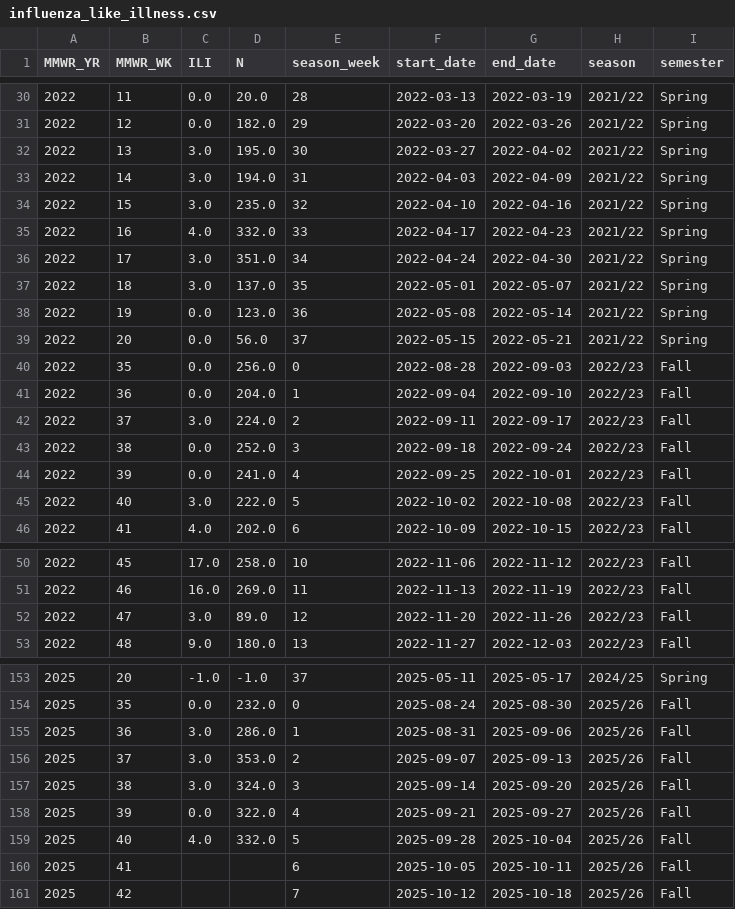
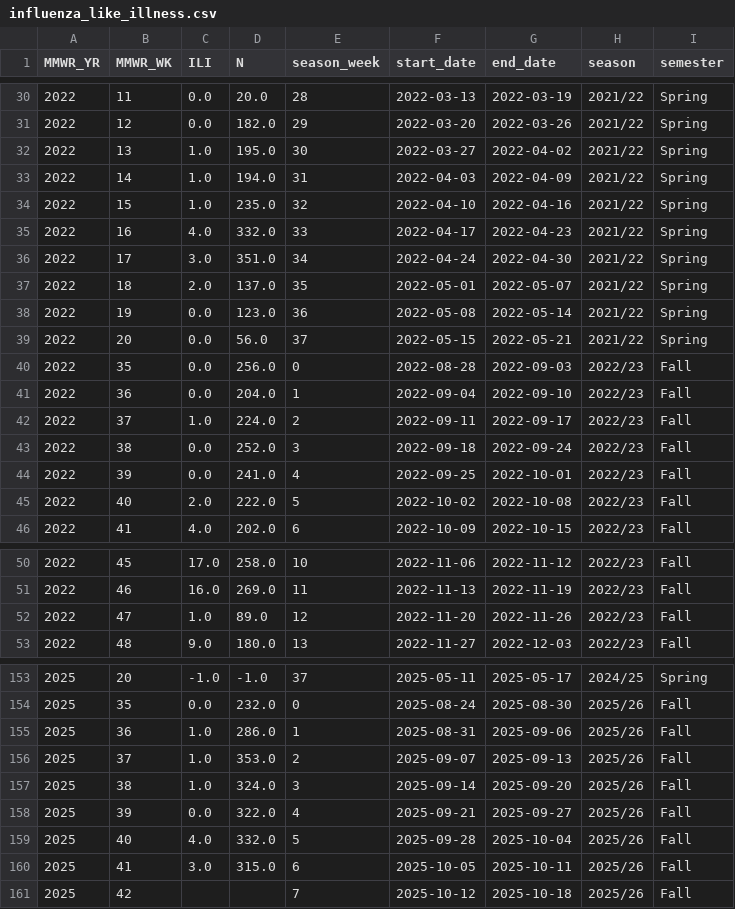
Before and after one commit to computationalUncertaintyLab/lehigh_flu_public, a CSV file: webapp/analysis_data/influenza_like_illness.csv, drawn as a sheet; only a part is shown, gaps mark what is left out; the diff covers the shown part only.

```diff
--- a/webapp/analysis_data/influenza_like_illness.csv
+++ b/webapp/analysis_data/influenza_like_illness.csv
@@ -31,8 +31,8 @@ MMWR_YR,MMWR_WK,ILI,N,season_week,start_date,end_date,season,semester
 2022,12,0.0,182.0,29,2022-03-20,2022-03-26,2021/22,Spring
-2022,13,3.0,195.0,30,2022-03-27,2022-04-02,2021/22,Spring
-2022,14,3.0,194.0,31,2022-04-03,2022-04-09,2021/22,Spring
-2022,15,3.0,235.0,32,2022-04-10,2022-04-16,2021/22,Spring
+2022,13,1.0,195.0,30,2022-03-27,2022-04-02,2021/22,Spring
+2022,14,1.0,194.0,31,2022-04-03,2022-04-09,2021/22,Spring
+2022,15,1.0,235.0,32,2022-04-10,2022-04-16,2021/22,Spring
 2022,16,4.0,332.0,33,2022-04-17,2022-04-23,2021/22,Spring
 2022,17,3.0,351.0,34,2022-04-24,2022-04-30,2021/22,Spring
-2022,18,3.0,137.0,35,2022-05-01,2022-05-07,2021/22,Spring
+2022,18,2.0,137.0,35,2022-05-01,2022-05-07,2021/22,Spring
 2022,19,0.0,123.0,36,2022-05-08,2022-05-14,2021/22,Spring
@@ -41,6 +41,6 @@ MMWR_YR,MMWR_WK,ILI,N,season_week,start_date,end_date,season,semester
 2022,36,0.0,204.0,1,2022-09-04,2022-09-10,2022/23,Fall
-2022,37,3.0,224.0,2,2022-09-11,2022-09-17,2022/23,Fall
+2022,37,1.0,224.0,2,2022-09-11,2022-09-17,2022/23,Fall
 2022,38,0.0,252.0,3,2022-09-18,2022-09-24,2022/23,Fall
 2022,39,0.0,241.0,4,2022-09-25,2022-10-01,2022/23,Fall
-2022,40,3.0,222.0,5,2022-10-02,2022-10-08,2022/23,Fall
+2022,40,2.0,222.0,5,2022-10-02,2022-10-08,2022/23,Fall
 2022,41,4.0,202.0,6,2022-10-09,2022-10-15,2022/23,Fall
@@ -51,3 +51,3 @@ MMWR_YR,MMWR_WK,ILI,N,season_week,start_date,end_date,season,semester
 2022,46,16.0,269.0,11,2022-11-13,2022-11-19,2022/23,Fall
-2022,47,3.0,89.0,12,2022-11-20,2022-11-26,2022/23,Fall
+2022,47,1.0,89.0,12,2022-11-20,2022-11-26,2022/23,Fall
 2022,48,9.0,180.0,13,2022-11-27,2022-12-03,2022/23,Fall
@@ -154,8 +154,8 @@ MMWR_YR,MMWR_WK,ILI,N,season_week,start_date,end_date,season,semester
 2025,35,0.0,232.0,0,2025-08-24,2025-08-30,2025/26,Fall
-2025,36,3.0,286.0,1,2025-08-31,2025-09-06,2025/26,Fall
-2025,37,3.0,353.0,2,2025-09-07,2025-09-13,2025/26,Fall
-2025,38,3.0,324.0,3,2025-09-14,2025-09-20,2025/26,Fall
+2025,36,1.0,286.0,1,2025-08-31,2025-09-06,2025/26,Fall
+2025,37,1.0,353.0,2,2025-09-07,2025-09-13,2025/26,Fall
+2025,38,1.0,324.0,3,2025-09-14,2025-09-20,2025/26,Fall
 2025,39,0.0,322.0,4,2025-09-21,2025-09-27,2025/26,Fall
 2025,40,4.0,332.0,5,2025-09-28,2025-10-04,2025/26,Fall
-2025,41,,,6,2025-10-05,2025-10-11,2025/26,Fall
+2025,41,3.0,315.0,6,2025-10-05,2025-10-11,2025/26,Fall
 2025,42,,,7,2025-10-12,2025-10-18,2025/26,Fall
```
Also changed, not shown: 24 edited cells elsewhere in this file, webapp/analysis_data/weekly_data.csv, 6 other files.
